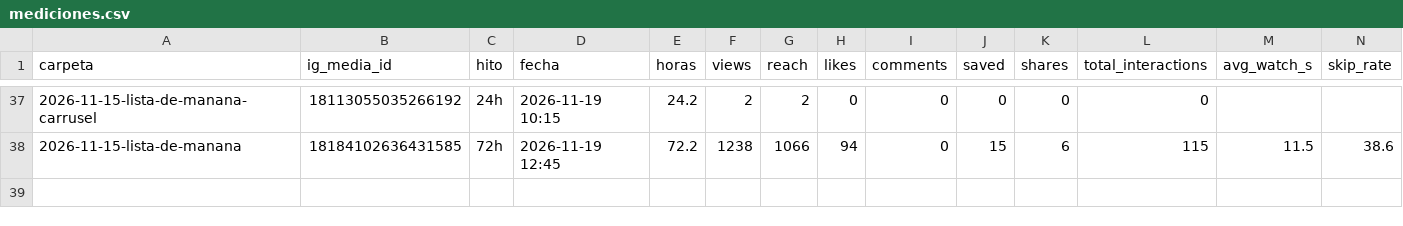
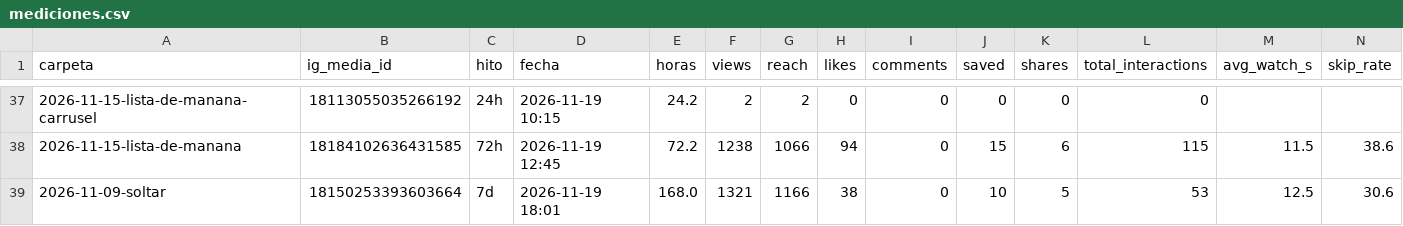
Before and after one commit to carrito-azul/caminos-divinos-publicador, a CSV file: mediciones.csv, drawn as a sheet; only a part is shown, gaps mark what is left out; rows hold the shown columns only; the diff names each change by its address in the sheet, - before the commit and + after, or states it on an @@ line.

```diff
--- a/mediciones.csv
+++ b/mediciones.csv
+row 39: 2026-11-09-soltar | 18150253393603664 | 7d | 2026-11-19 18:01 | 168.0 | 1321 | 1166 | 38 | 0 | 10 | 5 | 53 | 12.5 | 30.6
```
Also changed, not shown: calendario.csv, seguidores.csv, 3 other files.
